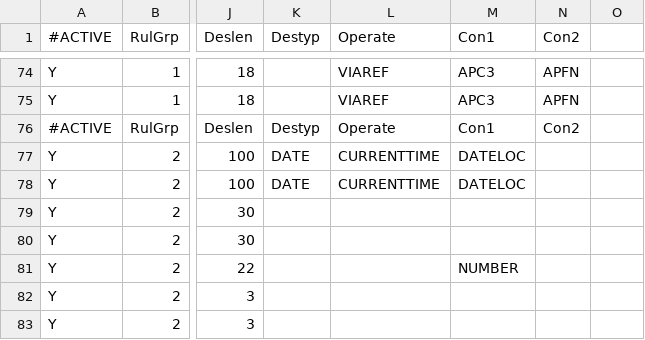
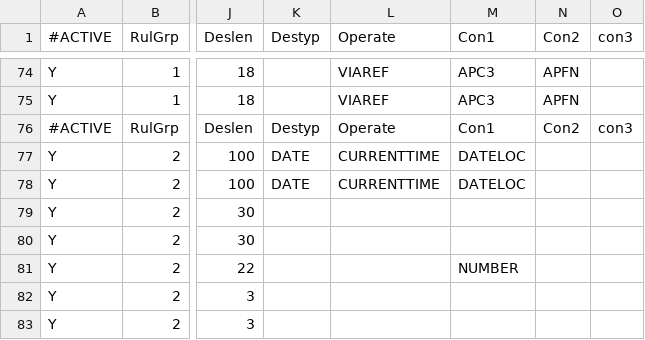
Before and after one commit to eyan422/PersonalProject, a CSV file: YYZ/Interface_Group1/tbthdl.csv, drawn as a sheet; only a part is shown, gaps mark what is left out; the diff names each change by its address in the sheet, - before the commit and + after, or states it on an @@ line.

```diff
--- a/YYZ/Interface_Group1/tbthdl.csv
+++ b/YYZ/Interface_Group1/tbthdl.csv
-O1: (empty)
+O1: con3
-O76 (con3): (empty)
+O76 (con3): con3
```
Also changed, not shown: YYZ/Interface_Group1/sac_g2_arr.csv, YYZ/Interface_Group1/sac_g2_dep.csv, 8 other files.
